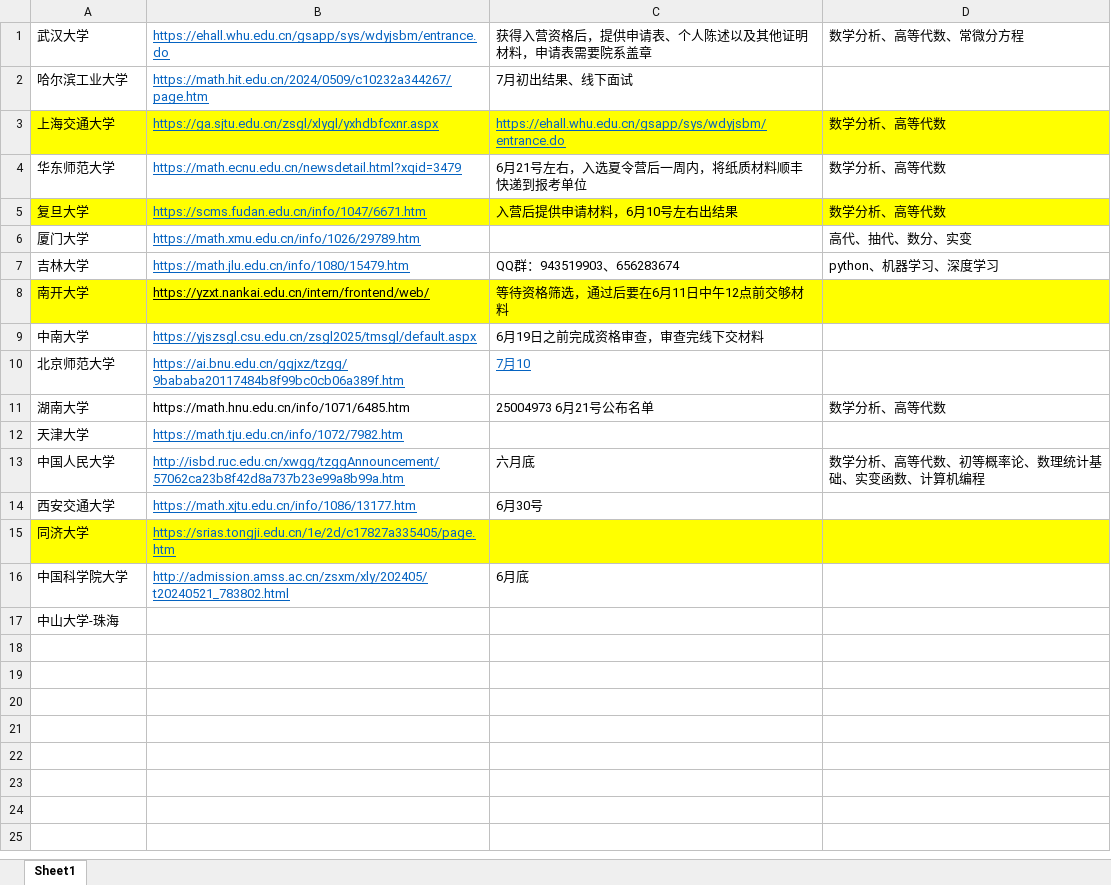
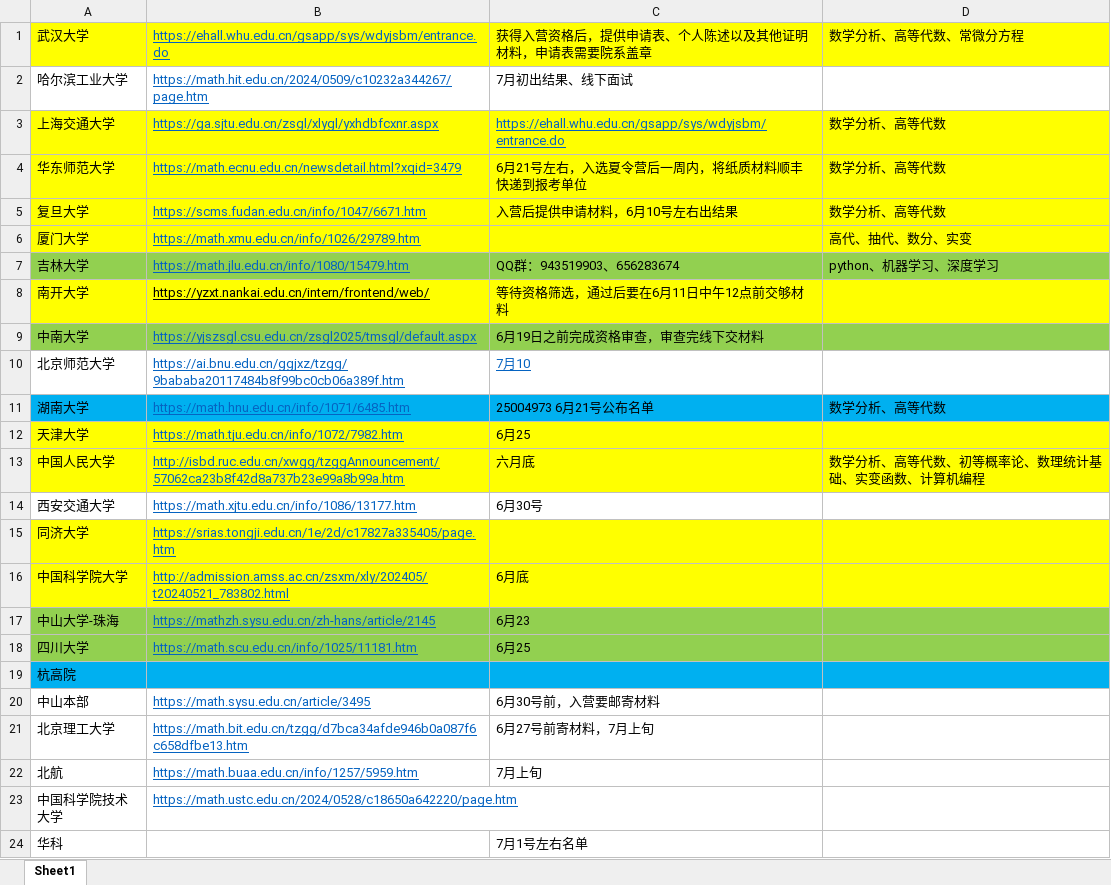
Before and after one commit to xingchen-mu/baoyan, an Excel workbook: 报考清单.xlsx, sheet Sheet1, drawn as a sheet; values as stored, in another font and other column widths than the file's, no borders; the diff names each change by its address in the sheet, - before the commit and + after, or states it on an @@ line.

```diff
--- a/报考清单.xlsx (sheet Sheet1)
+++ b/报考清单.xlsx (sheet Sheet1)
-A1:D1 fill: none
+A1:D1 fill: #FFFF00
-A4:D4 fill: none
+A4:D4 fill: #FFFF00
-A6:D6 fill: none
+A6:D6 fill: #FFFF00
-A7:D7 fill: none
+A7:D7 fill: #92D050
-A9:D9 fill: none
+A9:D9 fill: #92D050
-A11:D11 fill: none
+A11:D11 fill: #00B0F0
@@ B11 underline: off → on, text colour: black → #0563C1 @@
-A12:D13 fill: none
+A12:D13 fill: #FFFF00
-C12: (empty)
+C12: 6月25
-A16:D16 fill: none
+A16:D16 fill: #FFFF00
-A17:D17 fill: none
+A17:D17 fill: #92D050
-B17: (empty)
+B17: https://mathzh.sysu.edu.cn/zh-hans/article/2145
-C17: (empty)
+C17: 6月23
+row 18: 四川大学 | https://math.scu.edu.cn/info/1025/11181.htm | 6月25
+row 19: 杭高院
+row 20: 中山本部 | https://math.sysu.edu.cn/article/3495 | 6月30号前，入营要邮寄材料
+row 21: 北京理工大学 | https://math.bit.edu.cn/tzgg/d7bca34afde946b0a087f6c658dfbe13.htm | 6月27号前寄材料，7月上旬
+row 22: 北航 | https://math.buaa.edu.cn/info/1257/5959.htm | 7月上旬
+row 23: 中国科学院技术大学 | https://math.ustc.edu.cn/2024/0528/c18650a642220/page.htm
+row 24: 华科 |  | 7月1号左右名单
```
Also changed, not shown: 40 other files.
